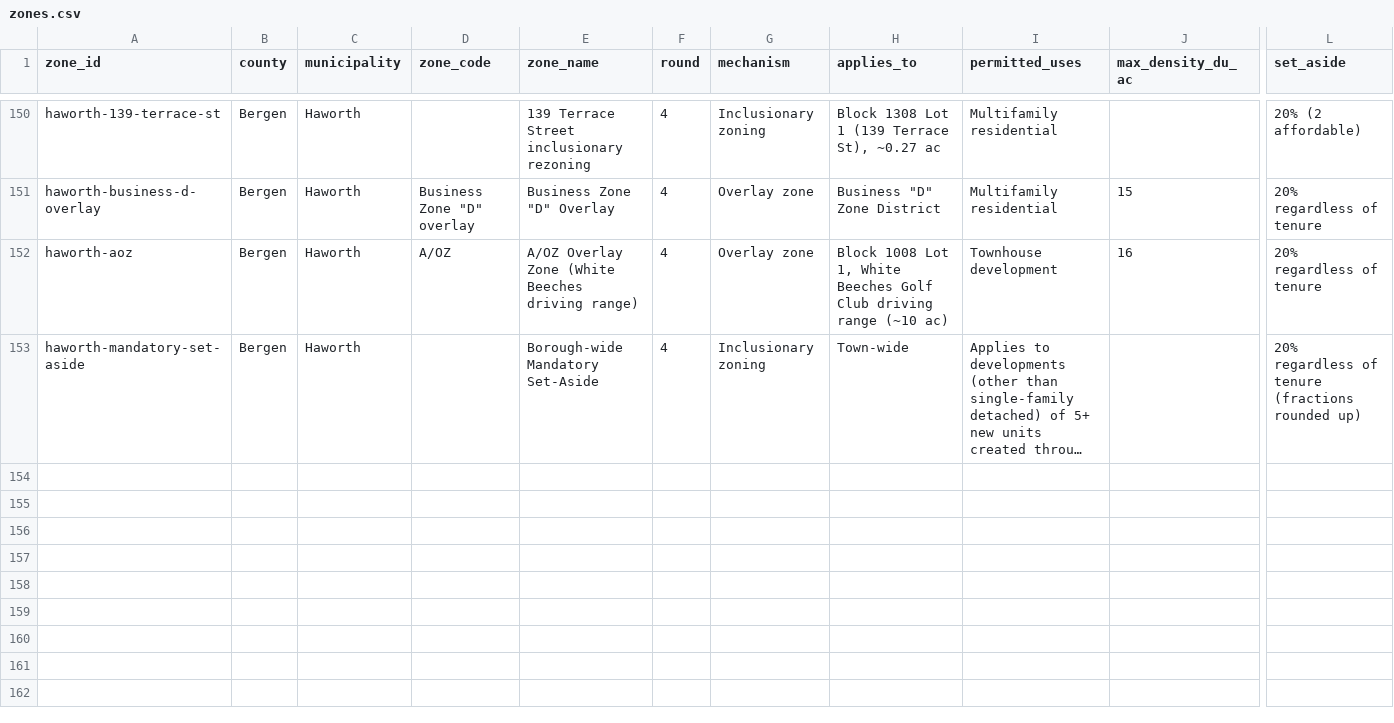
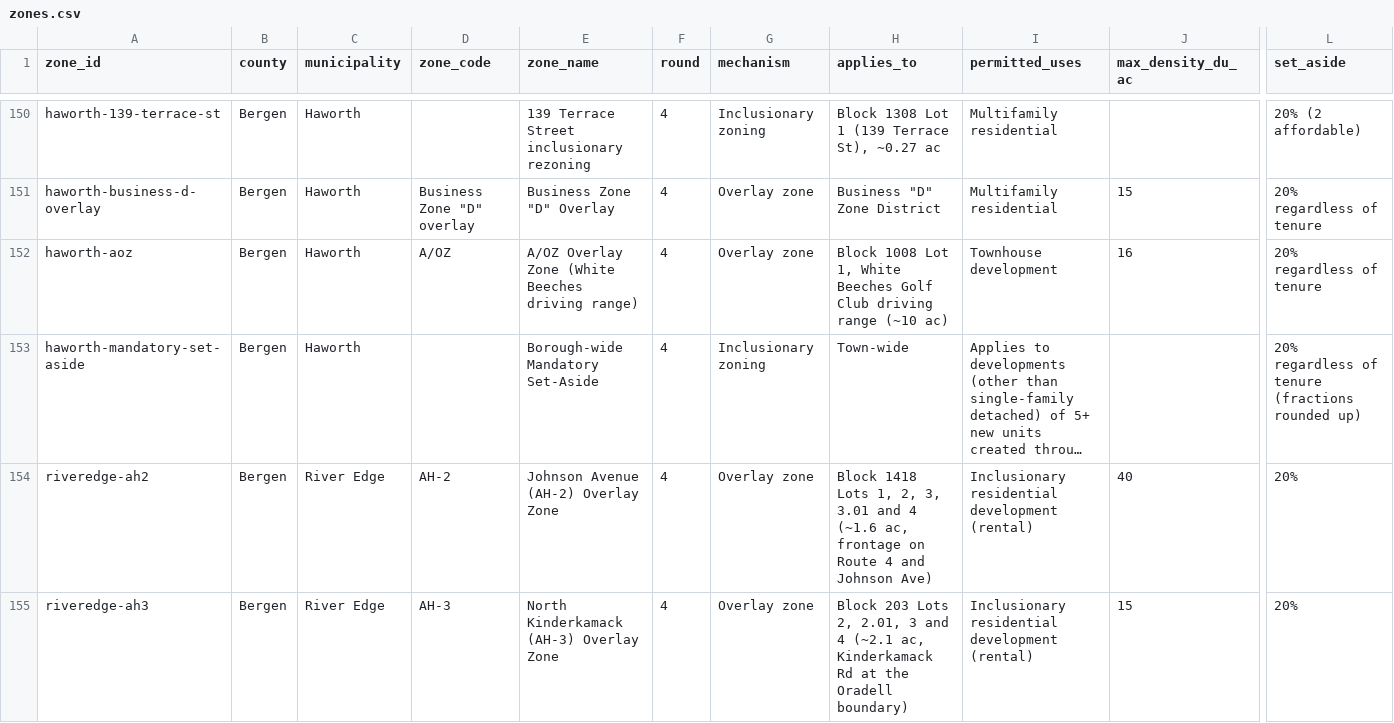
Before and after one commit to nickrogers280-coder/nj-round4-map, a CSV file: data/zones.csv, drawn as a sheet; only a part is shown, gaps mark what is left out; long unchanged cells end in …; rows hold the shown columns only; the diff covers the shown part only; the diff names each change by its address in the sheet, - before the commit and + after, or states it on an @@ line.

```diff
--- a/data/zones.csv
+++ b/data/zones.csv
+row 154: riveredge-ah2 | Bergen | River Edge | AH-2 | Johnson Avenue (AH-2) Overlay Zone | 4 | Overlay zone | Block 1418 Lots 1, 2, 3, 3.01 and 4 (~1.6 ac, frontage on Route 4 and Johnson Ave) | Inclusionary residential development (rental) | 40 | 20%
+row 155: riveredge-ah3 | Bergen | River Edge | AH-3 | North Kinderkamack (AH-3) Overlay Zone | 4 | Overlay zone | Block 203 Lots 2, 2.01, 3 and 4 (~2.1 ac, Kinderkamack Rd at the Oradell boundary) | Inclusionary residential development (rental) | 15 | 20%
```
Also changed, not shown: 5 added rows elsewhere in this file, data/extraction_log.csv, data/sites.csv.
